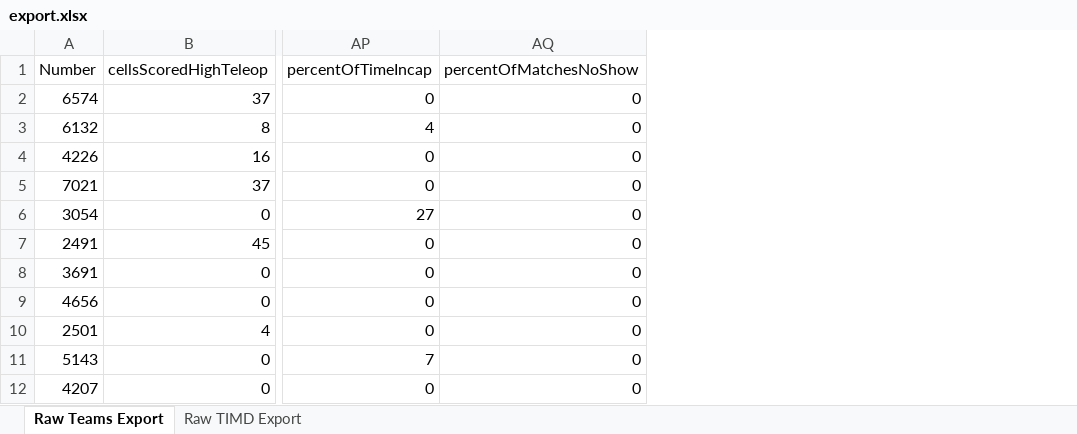
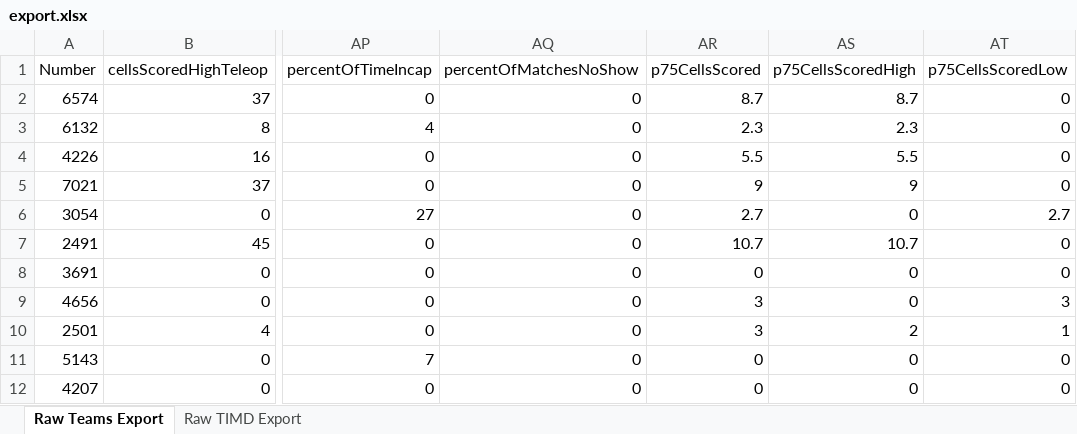
Before and after one commit to Team-2502/ScoutingServer2020, an Excel workbook: export.xlsx, sheet Raw Teams Export, drawn as a sheet; only a part is shown, gaps mark what is left out; values as stored, in another font and other column widths than the file's, no borders; the diff names each change by its address in the sheet, - before the commit and + after, or states it on an @@ line.

Commit message:
Export p75s and calc time incap/offense differently

```diff
--- a/export.xlsx (sheet Raw Teams Export)
+++ b/export.xlsx (sheet Raw Teams Export)
+column AR (p75CellsScored), rows 2-12: 8.7 | 2.3 | 5.5 | 9 | 2.7 | 10.7 | 0 | 3 | 3 | 0 | 0
+column AS (p75CellsScoredHigh), rows 2-12: 8.7 | 2.3 | 5.5 | 9 | 0 | 10.7 | 0 | 0 | 2 | 0 | 0
+column AT (p75CellsScoredLow), rows 2-12: 0 | 0 | 0 | 0 | 2.7 | 0 | 0 | 3 | 1 | 0 | 0
```
Also changed, not shown: 2 other files.
